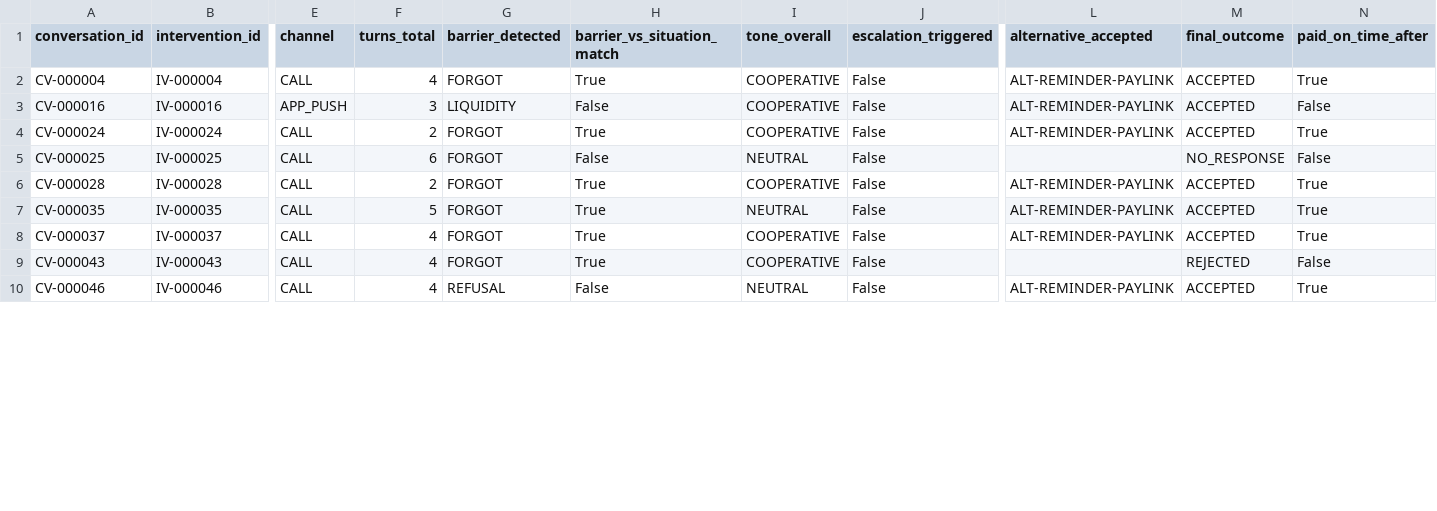
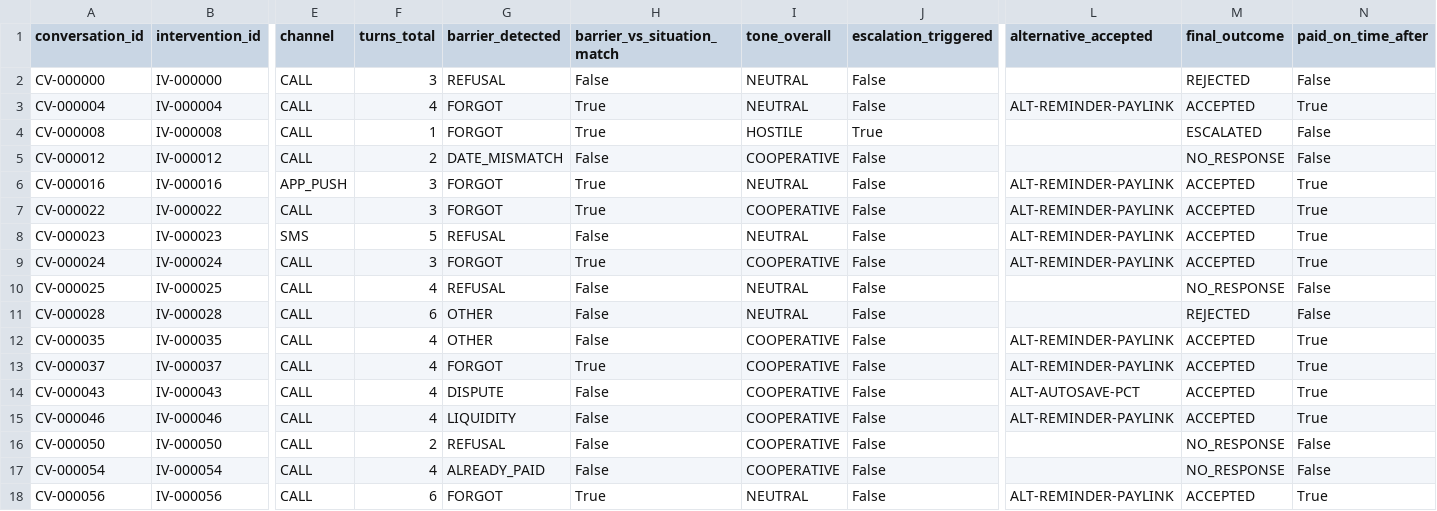
Before and after one commit to celestemendez007/Syntropy, a CSV file: research/ba_a_tiempo/data/interactions/conversations_log.csv, drawn as a sheet; only a part is shown, gaps mark what is left out; addresses are those after the commit; rows hold the shown columns only; the diff covers the shown part only; the diff names each change by its address in the sheet, - before the commit and + after, or states it on an @@ line.

```diff
--- a/research/ba_a_tiempo/data/interactions/conversations_log.csv
+++ b/research/ba_a_tiempo/data/interactions/conversations_log.csv
+row 2: CV-000000 | IV-000000 | CALL | 3 | REFUSAL | False | NEUTRAL | False |  | REJECTED | False
-I3 (tone_overall): COOPERATIVE
+I3 (tone_overall): NEUTRAL
+row 4: CV-000008 | IV-000008 | CALL | 1 | FORGOT | True | HOSTILE | True |  | ESCALATED | False
+row 5: CV-000012 | IV-000012 | CALL | 2 | DATE_MISMATCH | False | COOPERATIVE | False |  | NO_RESPONSE | False
-G6 (barrier_detected): LIQUIDITY
+G6 (barrier_detected): FORGOT
-H6 (barrier_vs_situation_match): False
+H6 (barrier_vs_situation_match): True
-I6 (tone_overall): COOPERATIVE
+I6 (tone_overall): NEUTRAL
-N6 (paid_on_time_after): False
+N6 (paid_on_time_after): True
+row 7: CV-000022 | IV-000022 | CALL | 3 | FORGOT | True | COOPERATIVE | False | ALT-REMINDER-PAYLINK | ACCEPTED | True
+row 8: CV-000023 | IV-000023 | SMS | 5 | REFUSAL | False | NEUTRAL | False | ALT-REMINDER-PAYLINK | ACCEPTED | True
-F9 (turns_total): 2
+F9 (turns_total): 3
-F10 (turns_total): 6
+F10 (turns_total): 4
-G10 (barrier_detected): FORGOT
+G10 (barrier_detected): REFUSAL
-F11 (turns_total): 2
+F11 (turns_total): 6
-G11:G12 (barrier_detected): FORGOT
+G11:G12 (barrier_detected): OTHER
-H11:H12 (barrier_vs_situation_match): True
+H11:H12 (barrier_vs_situation_match): False
-I11 (tone_overall): COOPERATIVE
+I11 (tone_overall): NEUTRAL
-L11 (alternative_accepted): ALT-REMINDER-PAYLINK
+L11 (alternative_accepted): (empty)
-M11 (final_outcome): ACCEPTED
+M11 (final_outcome): REJECTED
-N11 (paid_on_time_after): True
+N11 (paid_on_time_after): False
-F12 (turns_total): 5
+F12 (turns_total): 4
-I12 (tone_overall): NEUTRAL
+I12 (tone_overall): COOPERATIVE
-G14 (barrier_detected): FORGOT
+G14 (barrier_detected): DISPUTE
-H14 (barrier_vs_situation_match): True
+H14 (barrier_vs_situation_match): False
-L14 (alternative_accepted): (empty)
+L14 (alternative_accepted): ALT-AUTOSAVE-PCT
-M14 (final_outcome): REJECTED
+M14 (final_outcome): ACCEPTED
-N14 (paid_on_time_after): False
+N14 (paid_on_time_after): True
-G15 (barrier_detected): REFUSAL
+G15 (barrier_detected): LIQUIDITY
-I15 (tone_overall): NEUTRAL
+I15 (tone_overall): COOPERATIVE
+row 16: CV-000050 | IV-000050 | CALL | 2 | REFUSAL | False | COOPERATIVE | False |  | NO_RESPONSE | False
+row 17: CV-000054 | IV-000054 | CALL | 4 | ALREADY_PAID | False | COOPERATIVE | False |  | NO_RESPONSE | False
+row 18: CV-000056 | IV-000056 | CALL | 6 | FORGOT | True | NEUTRAL | False | ALT-REMINDER-PAYLINK | ACCEPTED | True
```
Also changed, not shown: 1 added row and 17 edited cells elsewhere in this file, research/ba_a_tiempo/data/interactions/interventions_log.csv, 18 other files.
